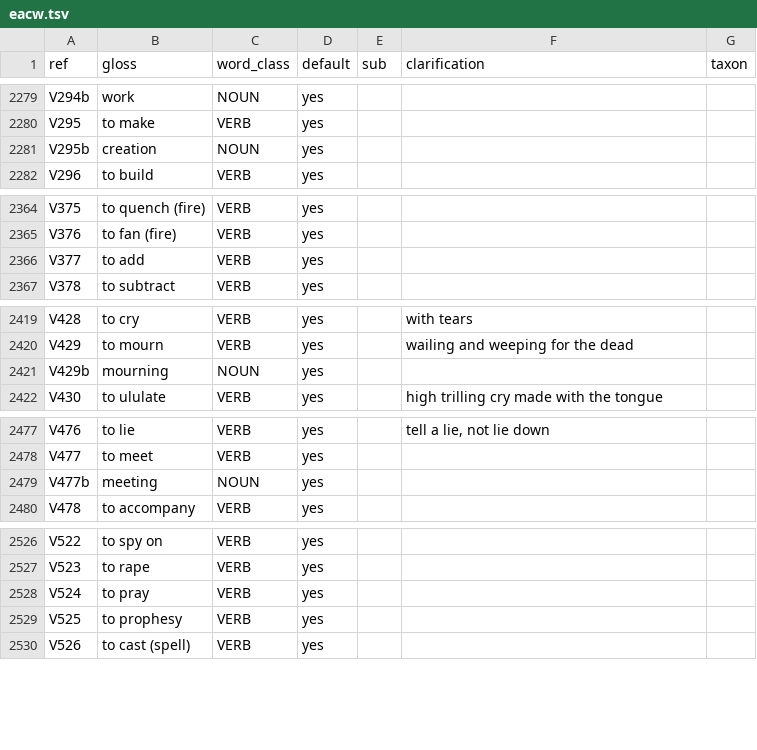
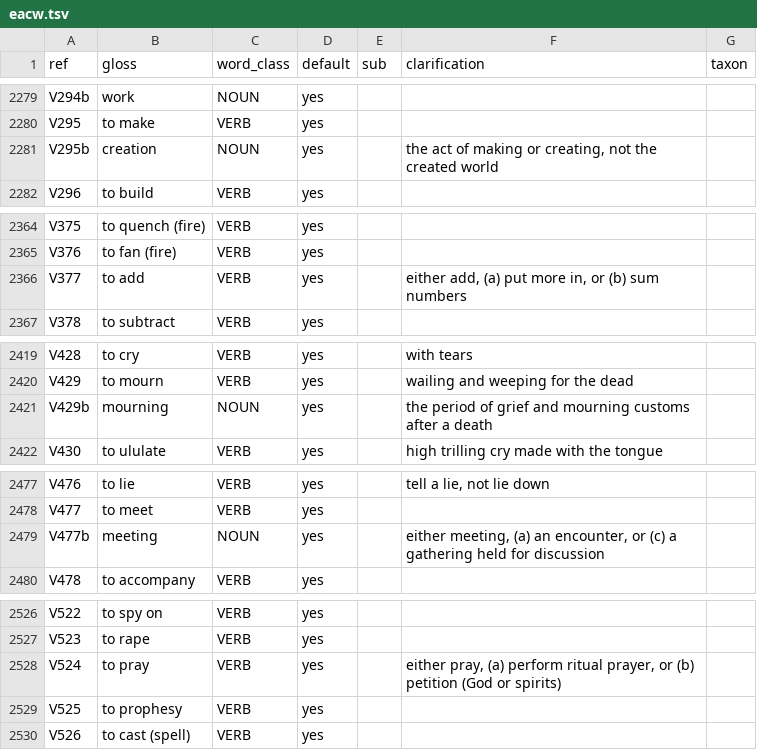
Before and after one commit to smojos/EACW, a TSV file: eacw.tsv, drawn as a sheet; only a part is shown, gaps mark what is left out; the diff covers the shown part only.

```diff
--- a/eacw.tsv
+++ b/eacw.tsv
@@ -2280,3 +2280,3 @@ V294b	work	NOUN	yes
 V295	to make	VERB	yes			
-V295b	creation	NOUN	yes			
+V295b	creation	NOUN	yes		the act of making or creating, not the created world	
 V296	to build	VERB	yes			
@@ -2365,3 +2365,3 @@ V375	to quench (fire)	VERB	yes
 V376	to fan (fire)	VERB	yes			
-V377	to add	VERB	yes			
+V377	to add	VERB	yes		either add, (a) put more in, or (b) sum numbers	
 V378	to subtract	VERB	yes			
@@ -2420,3 +2420,3 @@ V428	to cry	VERB	yes		with tears
 V429	to mourn	VERB	yes		wailing and weeping for the dead	
-V429b	mourning	NOUN	yes			
+V429b	mourning	NOUN	yes		the period of grief and mourning customs after a death	
 V430	to ululate	VERB	yes		high trilling cry made with the tongue	
@@ -2478,3 +2478,3 @@ V476	to lie	VERB	yes		tell a lie, not lie down
 V477	to meet	VERB	yes			
-V477b	meeting	NOUN	yes			
+V477b	meeting	NOUN	yes		either meeting, (a) an encounter, or (c) a gathering held for discussion	
 V478	to accompany	VERB	yes			
@@ -2527,3 +2527,3 @@ V522	to spy on	VERB	yes
 V523	to rape	VERB	yes			
-V524	to pray	VERB	yes			
+V524	to pray	VERB	yes		either pray, (a) perform ritual prayer, or (b) petition (God or spirits)	
 V525	to prophesy	VERB	yes			
```
Also changed, not shown: 19 edited cells elsewhere in this file, 1 other file.
